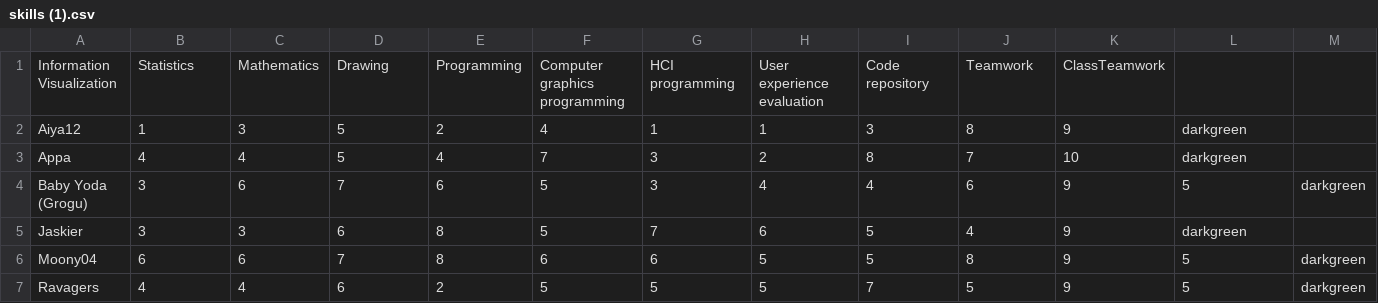
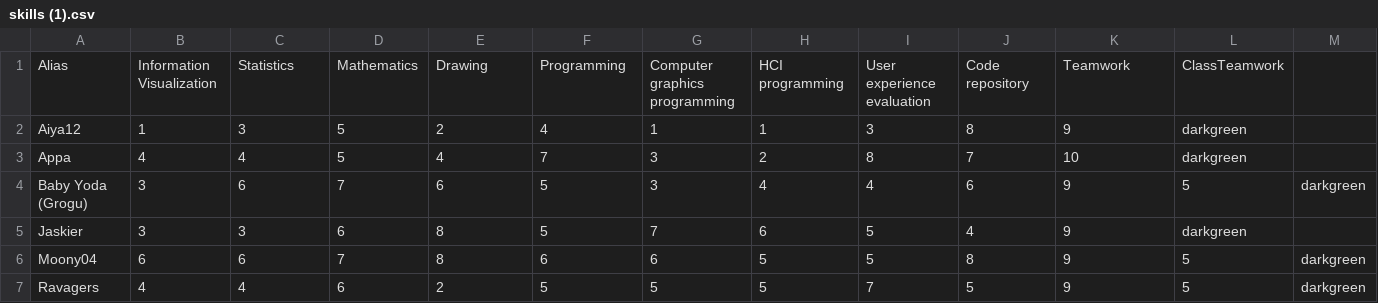
Before and after one commit to joritg/Project1-p.cordinate-graph, a CSV file: skills (1).csv, drawn as a sheet; only a part is shown; removed rows and columns are numbered as before the commit, all else as after; the diff names each change by its address in the sheet, - before the commit and + after, or states it on an @@ line.

Commit message:
Update skills (1).csv

```diff
--- a/skills (1).csv
+++ b/skills (1).csv
-row 1: Information Visualization | Statistics | Mathematics | Drawing | Programming | Computer graphics programming | HCI programming | User experience evaluation | Code repository | Teamwork | ClassTeamwork
+row 1: Alias | Information Visualization | Statistics | Mathematics | Drawing | Programming | Computer graphics programming | HCI programming | User experience evaluation | Code repository | Teamwork | ClassTeamwork
```
